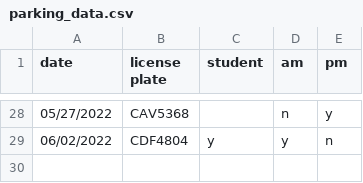
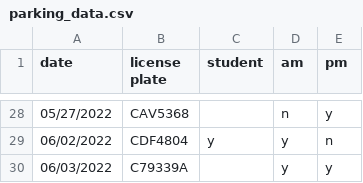
Before and after one commit to cds30895/Parking-Tracker, a CSV file: parking_data.csv, drawn as a sheet; only a part is shown, gaps mark what is left out; the diff names each change by its address in the sheet, - before the commit and + after, or states it on an @@ line.

Commit message:
data entry

```diff
--- a/parking_data.csv
+++ b/parking_data.csv
+row 30: 06/03/2022 | C79339A |  | y | y
```
